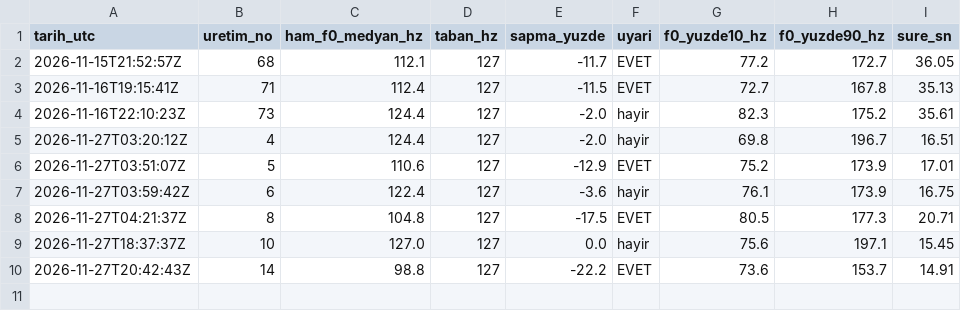
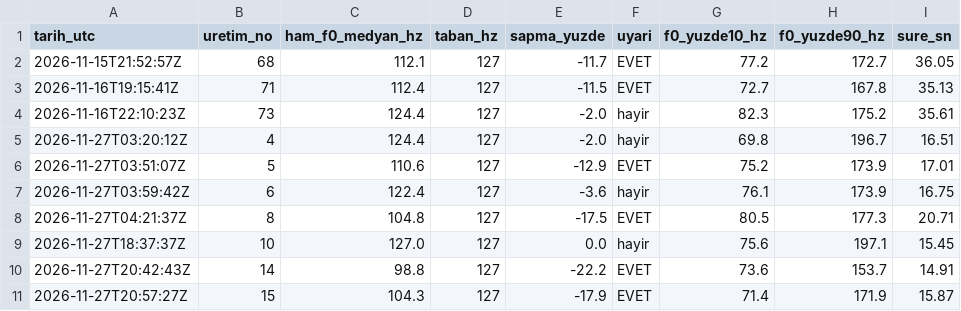
Before and after one commit to benngokhan/yt_auto_uploader, a CSV file: motor/ses_perde_kaydi.csv, drawn as a sheet.

```diff
--- a/motor/ses_perde_kaydi.csv
+++ b/motor/ses_perde_kaydi.csv
@@ -10 +10,2 @@ tarih_utc,uretim_no,ham_f0_medyan_hz,taban_hz,sapma_yuzde,uyari,f0_yuzde10_hz,f0
 2026-11-27T20:42:43Z,14,98.8,127,-22.2,EVET,73.6,153.7,14.91
+2026-11-27T20:57:27Z,15,104.3,127,-17.9,EVET,71.4,171.9,15.87
```
